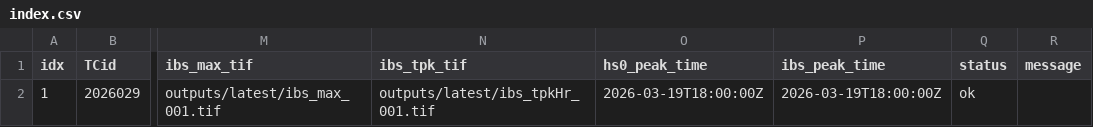
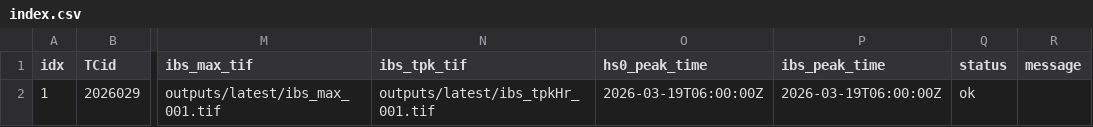
Before and after one commit to JulianOG/cyclone_ocean_waves, a CSV file: outputs/latest/index.csv, drawn as a sheet; only a part is shown, gaps mark what is left out; the diff names each change by its address in the sheet, - before the commit and + after, or states it on an @@ line.

```diff
--- a/outputs/latest/index.csv
+++ b/outputs/latest/index.csv
-O2 (hs0_peak_time): 2026-03-19T18:00:00Z
+O2 (hs0_peak_time): 2026-03-19T06:00:00Z
-P2 (ibs_peak_time): 2026-03-19T18:00:00Z
+P2 (ibs_peak_time): 2026-03-19T06:00:00Z
```
Also changed, not shown: 7 other files.
